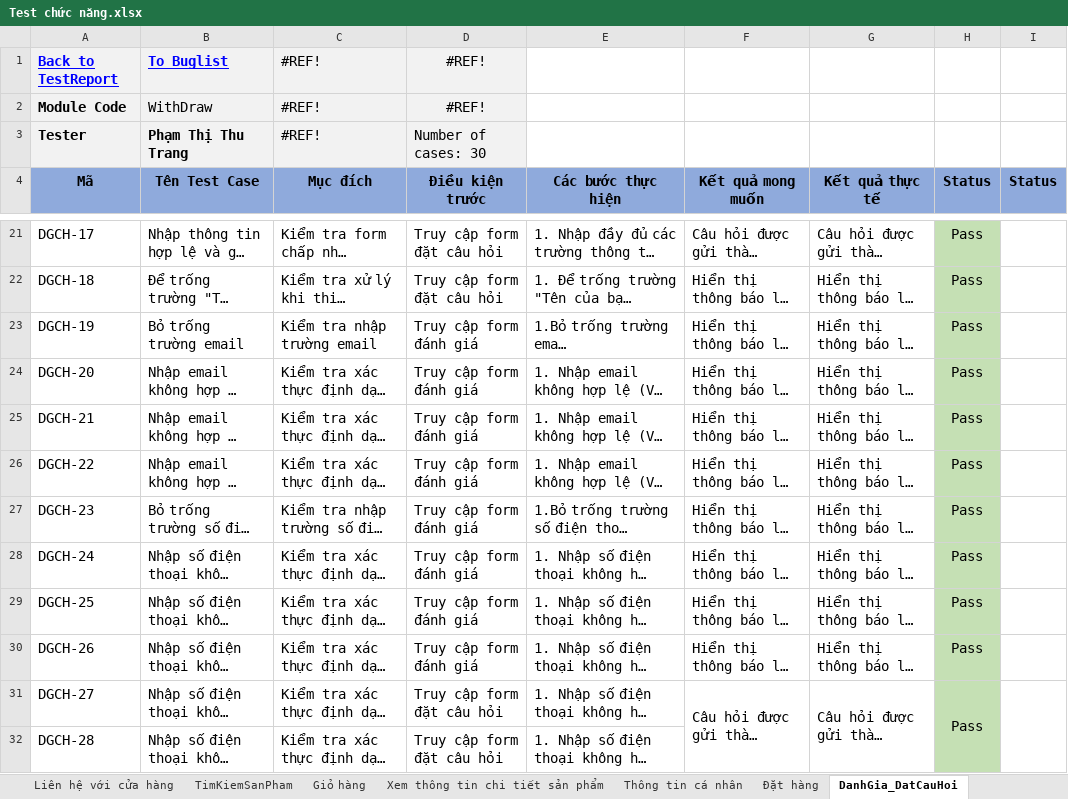
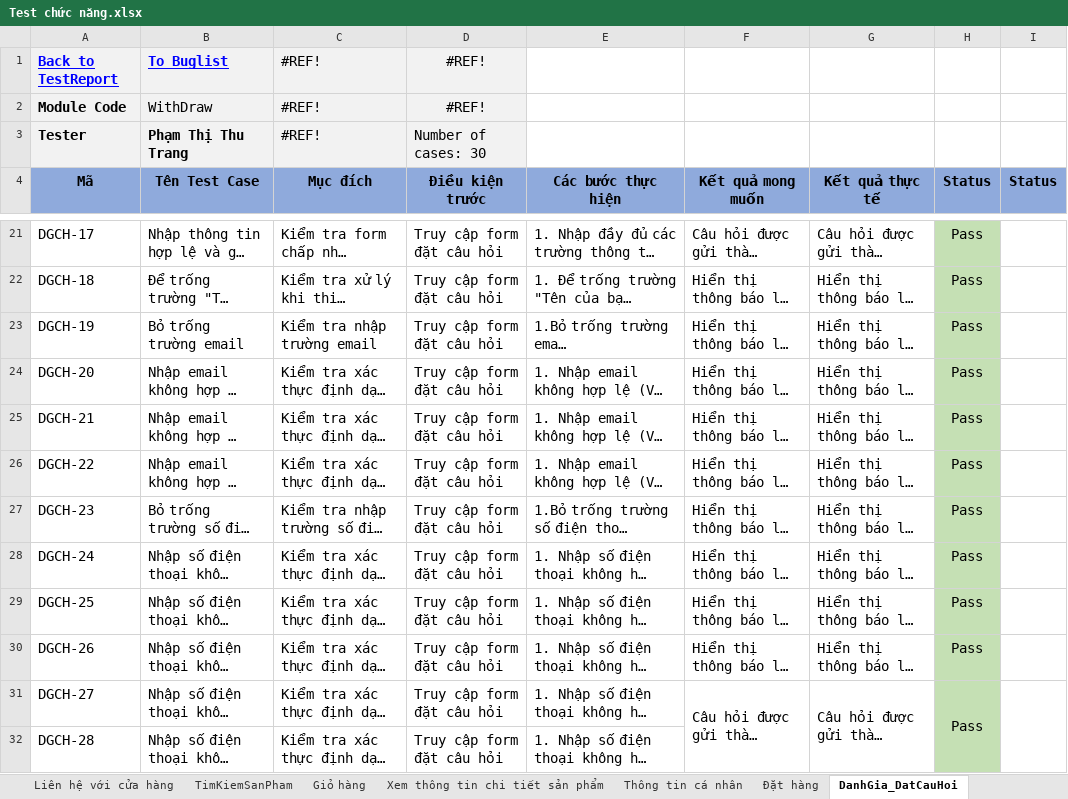
Before and after one commit to ThuTrang118/DoAn2_Toyzone, an Excel workbook: docs/Test chức năng.xlsx, sheet DanhGia_DatCauHoi, drawn as a sheet; only a part is shown, gaps mark what is left out; long unchanged cells end in …; values as stored, in another font and other column widths than the file's, no borders; the diff names each change by its address in the sheet, - before the commit and + after, or states it on an @@ line.

Commit message:
Test chức năng

```diff
--- a/docs/Test chức năng.xlsx (sheet DanhGia_DatCauHoi)
+++ b/docs/Test chức năng.xlsx (sheet DanhGia_DatCauHoi)
-D23:D30 (Điều kiện trước): Truy cập form đánh giá
+D23:D30 (Điều kiện trước): Truy cập form đặt câu hỏi
```
Also changed, not shown: sheet DangKy, sheet DangNhap.
